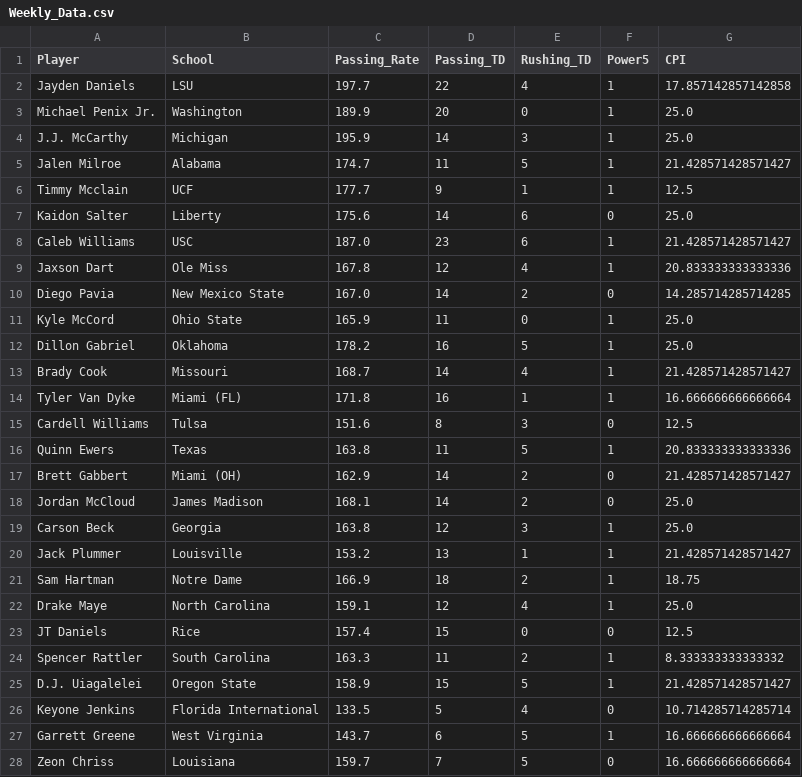
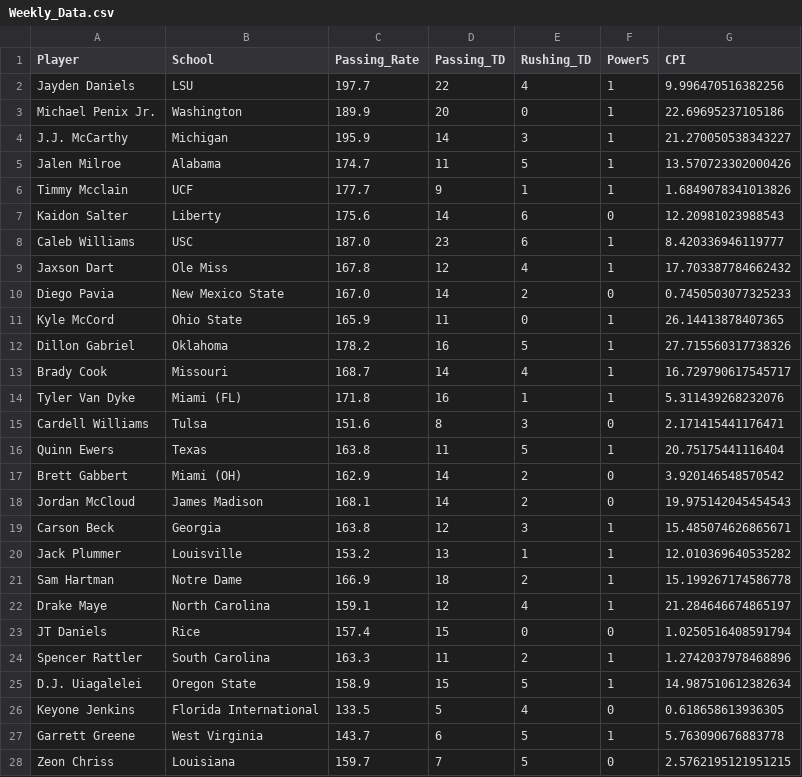
Before and after one commit to erikhall6373/heisman, a CSV file: Data/Weekly_Data.csv, drawn as a sheet; only a part is shown; the diff covers the shown part only.

```diff
--- a/Data/Weekly_Data.csv
+++ b/Data/Weekly_Data.csv
@@ -1,28 +1,28 @@
 Player,School,Passing_Rate,Passing_TD,Rushing_TD,Power5,CPI
-Jayden Daniels,LSU,197.7,22,4,1,17.857142857142858
-Michael Penix Jr.,Washington,189.9,20,0,1,25.0
-J.J. McCarthy,Michigan,195.9,14,3,1,25.0
-Jalen Milroe,Alabama,174.7,11,5,1,21.428571428571427
-Timmy Mcclain,UCF,177.7,9,1,1,12.5
-Kaidon Salter,Liberty,175.6,14,6,0,25.0
-Caleb Williams,USC,187.0,23,6,1,21.428571428571427
-Jaxson Dart,Ole Miss,167.8,12,4,1,20.833333333333336
-Diego Pavia,New Mexico State,167.0,14,2,0,14.285714285714285
-Kyle McCord,Ohio State,165.9,11,0,1,25.0
-Dillon Gabriel,Oklahoma,178.2,16,5,1,25.0
-Brady Cook,Missouri,168.7,14,4,1,21.428571428571427
-Tyler Van Dyke,Miami (FL),171.8,16,1,1,16.666666666666664
-Cardell Williams,Tulsa,151.6,8,3,0,12.5
-Quinn Ewers,Texas,163.8,11,5,1,20.833333333333336
-Brett Gabbert,Miami (OH),162.9,14,2,0,21.428571428571427
-Jordan McCloud,James Madison,168.1,14,2,0,25.0
-Carson Beck,Georgia,163.8,12,3,1,25.0
-Jack Plummer,Louisville,153.2,13,1,1,21.428571428571427
-Sam Hartman,Notre Dame,166.9,18,2,1,18.75
-Drake Maye,North Carolina,159.1,12,4,1,25.0
-JT Daniels,Rice,157.4,15,0,0,12.5
-Spencer Rattler,South Carolina,163.3,11,2,1,8.333333333333332
-D.J. Uiagalelei,Oregon State,158.9,15,5,1,21.428571428571427
-Keyone Jenkins,Florida International,133.5,5,4,0,10.714285714285714
-Garrett Greene,West Virginia,143.7,6,5,1,16.666666666666664
-Zeon Chriss,Louisiana,159.7,7,5,0,16.666666666666664
+Jayden Daniels,LSU,197.7,22,4,1,9.996470516382256
+Michael Penix Jr.,Washington,189.9,20,0,1,22.69695237105186
+J.J. McCarthy,Michigan,195.9,14,3,1,21.270050538343227
+Jalen Milroe,Alabama,174.7,11,5,1,13.570723302000426
+Timmy Mcclain,UCF,177.7,9,1,1,1.6849078341013826
+Kaidon Salter,Liberty,175.6,14,6,0,12.20981023988543
+Caleb Williams,USC,187.0,23,6,1,8.420336946119777
+Jaxson Dart,Ole Miss,167.8,12,4,1,17.703387784662432
+Diego Pavia,New Mexico State,167.0,14,2,0,0.7450503077325233
+Kyle McCord,Ohio State,165.9,11,0,1,26.14413878407365
+Dillon Gabriel,Oklahoma,178.2,16,5,1,27.715560317738326
+Brady Cook,Missouri,168.7,14,4,1,16.729790617545717
+Tyler Van Dyke,Miami (FL),171.8,16,1,1,5.311439268232076
+Cardell Williams,Tulsa,151.6,8,3,0,2.171415441176471
+Quinn Ewers,Texas,163.8,11,5,1,20.75175441116404
+Brett Gabbert,Miami (OH),162.9,14,2,0,3.920146548570542
+Jordan McCloud,James Madison,168.1,14,2,0,19.975142045454543
+Carson Beck,Georgia,163.8,12,3,1,15.485074626865671
+Jack Plummer,Louisville,153.2,13,1,1,12.010369640535282
+Sam Hartman,Notre Dame,166.9,18,2,1,15.199267174586778
+Drake Maye,North Carolina,159.1,12,4,1,21.284646674865197
+JT Daniels,Rice,157.4,15,0,0,1.0250516408591794
+Spencer Rattler,South Carolina,163.3,11,2,1,1.2742037978468896
+D.J. Uiagalelei,Oregon State,158.9,15,5,1,14.987510612382634
+Keyone Jenkins,Florida International,133.5,5,4,0,0.618658613936305
+Garrett Greene,West Virginia,143.7,6,5,1,5.763090676883778
+Zeon Chriss,Louisiana,159.7,7,5,0,2.5762195121951215
```
Also changed, not shown: 3 added rows, 1 removed row and 78 edited cells elsewhere in this file, Shiny_App/Weekly_Data.csv, 1 other file.
